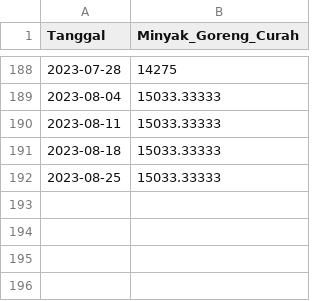
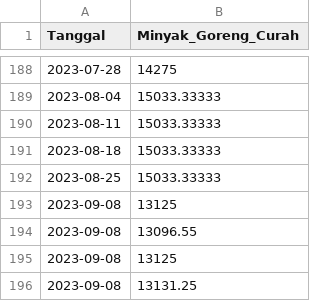
Before and after one commit to pilarzisdm/streamlit, a CSV file: Minyak Goreng Curah.csv, drawn as a sheet; only a part is shown, gaps mark what is left out; the diff names each change by its address in the sheet, - before the commit and + after, or states it on an @@ line.

Commit message:
Update Minyak Goreng Curah.csv

```diff
--- a/Minyak Goreng Curah.csv
+++ b/Minyak Goreng Curah.csv
+row 193: 2023-09-08 | 13125
+row 194: 2023-09-08 | 13096.55
+row 195: 2023-09-08 | 13125
+row 196: 2023-09-08 | 13131.25
```
